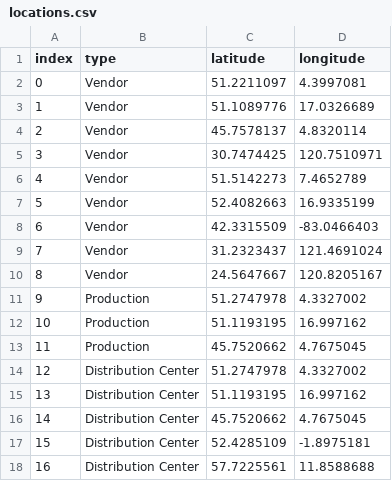
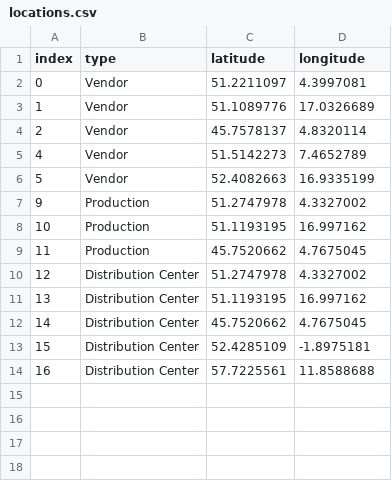
Before and after one commit to williamdedeyn/DataViz, a CSV file: static/locations.csv, drawn as a sheet; the diff names each change by its address in the sheet, - before the commit and + after, or states it on an @@ line.

Commit message:
Added data points and lines and interactivity

```diff
--- a/static/locations.csv
+++ b/static/locations.csv
-row 5: 3 | Vendor | 30.7474425 | 120.7510971
-row 8: 6 | Vendor | 42.3315509 | -83.0466403
-row 9: 7 | Vendor | 31.2323437 | 121.4691024
-row 10: 8 | Vendor | 24.5647667 | 120.8205167
```
Also changed, not shown: 2 other files.
